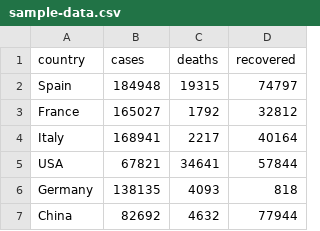
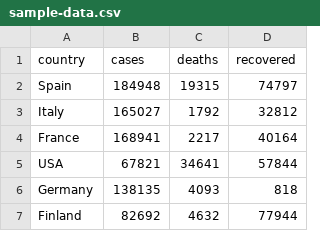
Before and after one commit to manjavacas/Computer-Graphics, a CSV file: final-project/data/sample-data.csv, drawn as a sheet.

```diff
--- a/final-project/data/sample-data.csv
+++ b/final-project/data/sample-data.csv
@@ -2,6 +2,6 @@ country,cases,deaths,recovered
 Spain,"184948","19315","74797"
-France,"165027","1792","32812"
-Italy,"168941","2217","40164"
+Italy,"165027","1792","32812"
+France,"168941","2217","40164"
 USA,"67821","34641","57844"
 Germany,"138135","4093","818"
-China,"82692","4632","77944"
+Finland,"82692","4632","77944"
```
Also changed, not shown: 37 other files.
